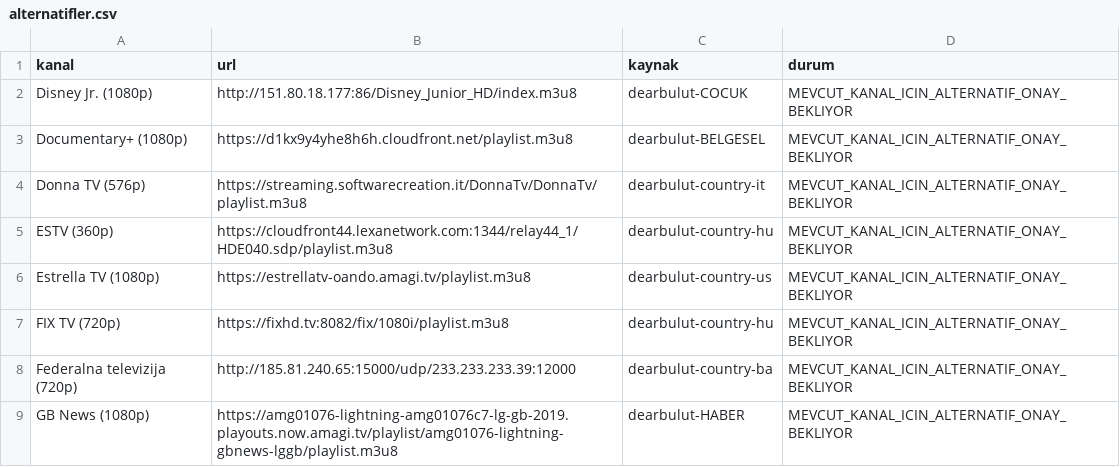
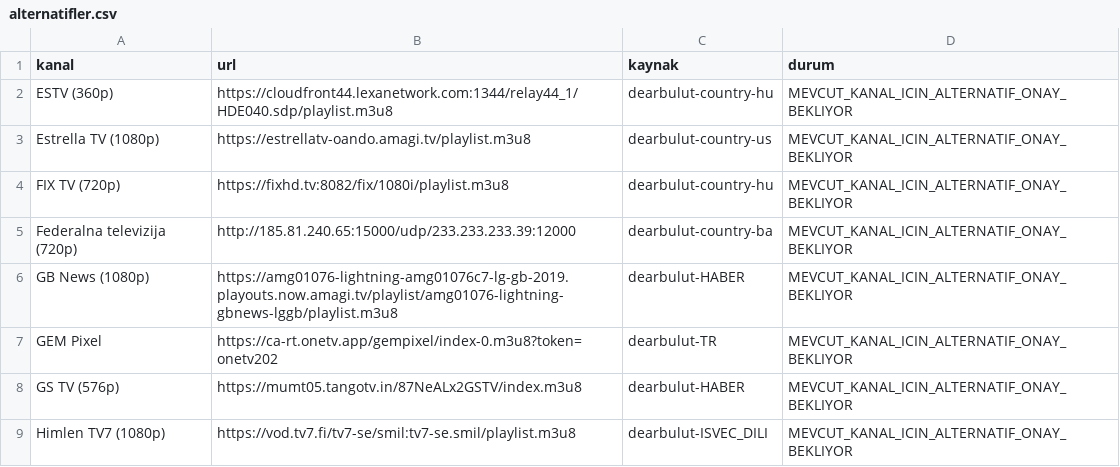
Before and after one commit to Madsc55/madsc-tv, a CSV file: madsc_kesif/alternatifler.csv, drawn as a sheet; only a part is shown; the shorter side is filled out with more unchanged rows; the diff names each change by its address in the sheet, - before the commit and + after, or states it on an @@ line.

```diff
--- a/madsc_kesif/alternatifler.csv
+++ b/madsc_kesif/alternatifler.csv
-row 2: Disney Jr. (1080p) | http://151.80.18.177:86/Disney_Junior_HD/index.m3u8 | dearbulut-COCUK | MEVCUT_KANAL_ICIN_ALTERNATIF_ONAY_BEKLIYOR
-row 3: Documentary+ (1080p) | https://d1kx9y4yhe8h6h.cloudfront.net/playlist.m3u8 | dearbulut-BELGESEL | MEVCUT_KANAL_ICIN_ALTERNATIF_ONAY_BEKLIYOR
-row 4: Donna TV (576p) | https://streaming.softwarecreation.it/DonnaTv/DonnaTv/playlist.m3u8 | dearbulut-country-it | MEVCUT_KANAL_ICIN_ALTERNATIF_ONAY_BEKLIYOR
```
Also changed, not shown: madsc_kesif/ana_liste_saglik_raporu.csv, madsc_kesif/yuksek_kalite_alternatifleri.csv, 7 other files.
